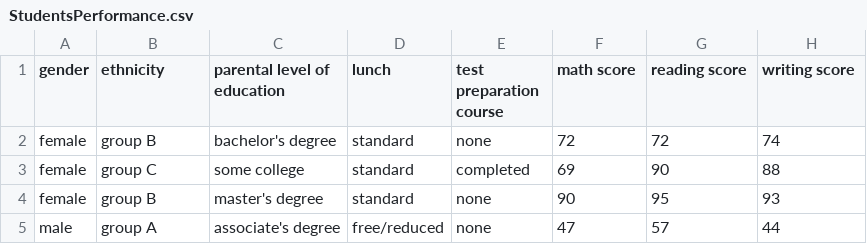
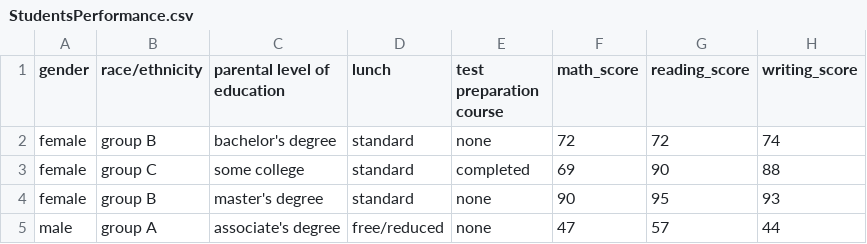
Before and after one commit to pranitastudent/Exam-Dashboard, a CSV file: data/StudentsPerformance.csv, drawn as a sheet; only a part is shown.

Commit message:
Test pie chart for average scores per gender in each subject area

```diff
--- a/data/StudentsPerformance.csv
+++ b/data/StudentsPerformance.csv
@@ -1,2 +1,2 @@
-gender,ethnicity,parental level of education,lunch,test preparation course,math score,reading score,writing score
+gender,race/ethnicity,parental level of education,lunch,test preparation course,math_score,reading_score,writing_score
 female,group B,bachelor's degree,standard,none,72,72,74
```
Also changed, not shown: 2 other files.
